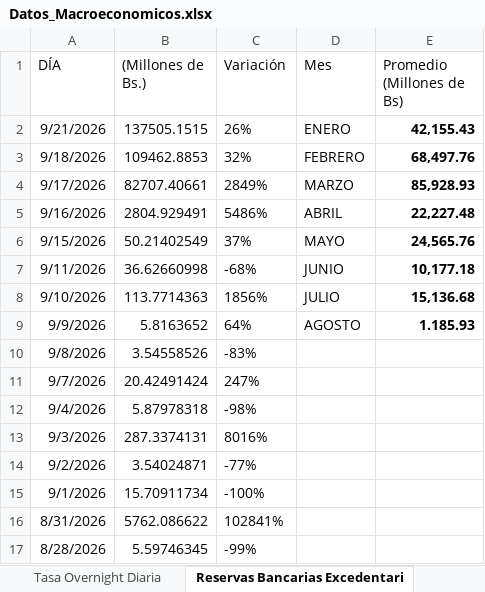
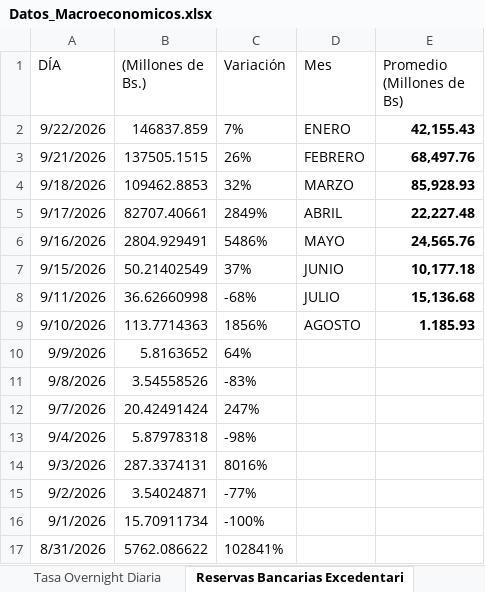
Before and after one commit to bfauairmonitor/Monitor-Nacional, an Excel workbook: Datos_Macroeconomicos.xlsx, sheet Reservas Bancarias Excedentari, drawn as a sheet; only a part is shown; the shorter side is filled out with more unchanged rows; values as stored, in another font and other column widths than the file's, no borders; addresses are those after the commit; the diff names each change by its address in the sheet, - before the commit and + after, or states it on an @@ line.

Commit message:
Add files via upload

```diff
--- a/Datos_Macroeconomicos.xlsx (sheet Reservas Bancarias Excedentari)
+++ b/Datos_Macroeconomicos.xlsx (sheet Reservas Bancarias Excedentari)
+row 2: 9/22/2026 | 146837.859 | 7% | ENERO | 42,155.43
-D3 (Mes): ENERO
+D3 (Mes): FEBRERO
-E3 (Promedio (Millones de Bs)): 42,155.43
+E3 (Promedio (Millones de Bs)): 68,497.76
-D4 (Mes): FEBRERO
+D4 (Mes): MARZO
-E4 (Promedio (Millones de Bs)): 68,497.76
+E4 (Promedio (Millones de Bs)): 85,928.93
-D5 (Mes): MARZO
+D5 (Mes): ABRIL
-E5 (Promedio (Millones de Bs)): 85,928.93
+E5 (Promedio (Millones de Bs)): 22,227.48
-D6 (Mes): ABRIL
+D6 (Mes): MAYO
-E6 (Promedio (Millones de Bs)): 22,227.48
+E6 (Promedio (Millones de Bs)): 24,565.76
-D7 (Mes): MAYO
+D7 (Mes): JUNIO
-E7 (Promedio (Millones de Bs)): 24,565.76
+E7 (Promedio (Millones de Bs)): 10,177.18
-D8 (Mes): JUNIO
+D8 (Mes): JULIO
-E8 (Promedio (Millones de Bs)): 10,177.18
+E8 (Promedio (Millones de Bs)): 15,136.68
-D9 (Mes): JULIO
+D9 (Mes): AGOSTO
-E9 (Promedio (Millones de Bs)): 15,136.68
+E9 (Promedio (Millones de Bs)): 1.185.93
-D10 (Mes): AGOSTO
+D10 (Mes): (empty)
-E10 (Promedio (Millones de Bs)): 1.185.93
+E10 (Promedio (Millones de Bs)): (empty)
```
Also changed, not shown: sheet Resev. Internacionales $, sheet Tasa Overnight Diaria, formulas that keep their value.
